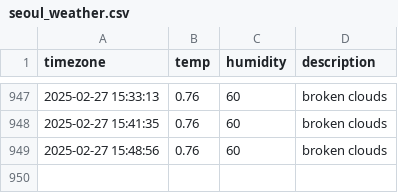
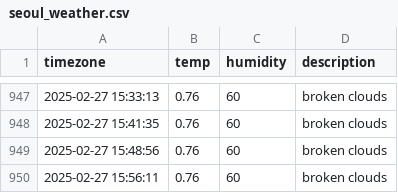
Before and after one commit to heyhoo46/seoul_weather, a CSV file: seoul_weather.csv, drawn as a sheet; only a part is shown, gaps mark what is left out; the diff names each change by its address in the sheet, - before the commit and + after, or states it on an @@ line.

```diff
--- a/seoul_weather.csv
+++ b/seoul_weather.csv
+row 950: 2025-02-27 15:56:11 | 0.76 | 60 | broken clouds
```
